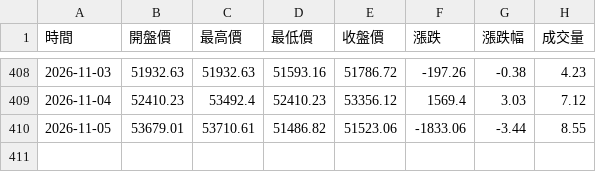
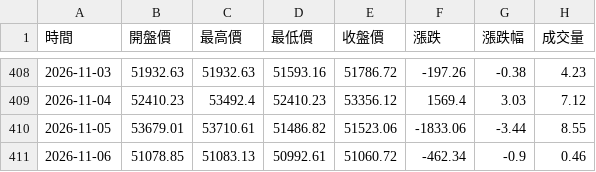
Before and after one commit to hawk82508-cloud/major-indices-portal, a CSV file: data/DJI/raw_daily.csv, drawn as a sheet; only a part is shown, gaps mark what is left out.

```diff
--- a/data/DJI/raw_daily.csv
+++ b/data/DJI/raw_daily.csv
@@ -410 +410,2 @@
 2026-11-05,53679.01,53710.61,51486.82,51523.06,-1833.06,-3.44,8.55
+2026-11-06,51078.85,51083.13,50992.61,51060.72,-462.34,-0.9,0.46
```
Also changed, not shown: data/DXY/raw_monthly.csv, data/DXY/raw_weekly.csv, 23 other files.
